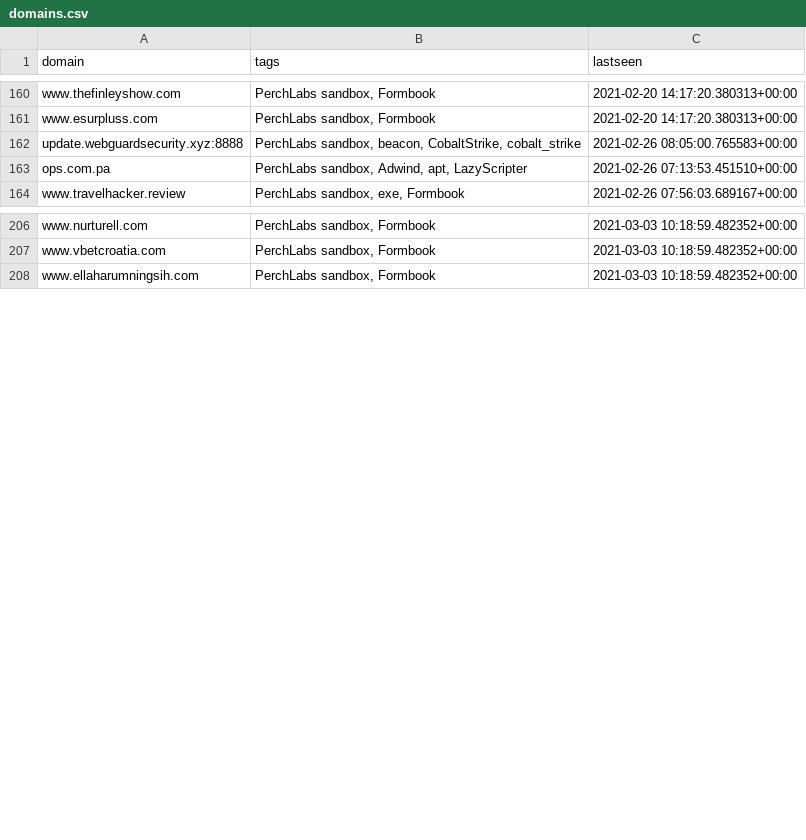
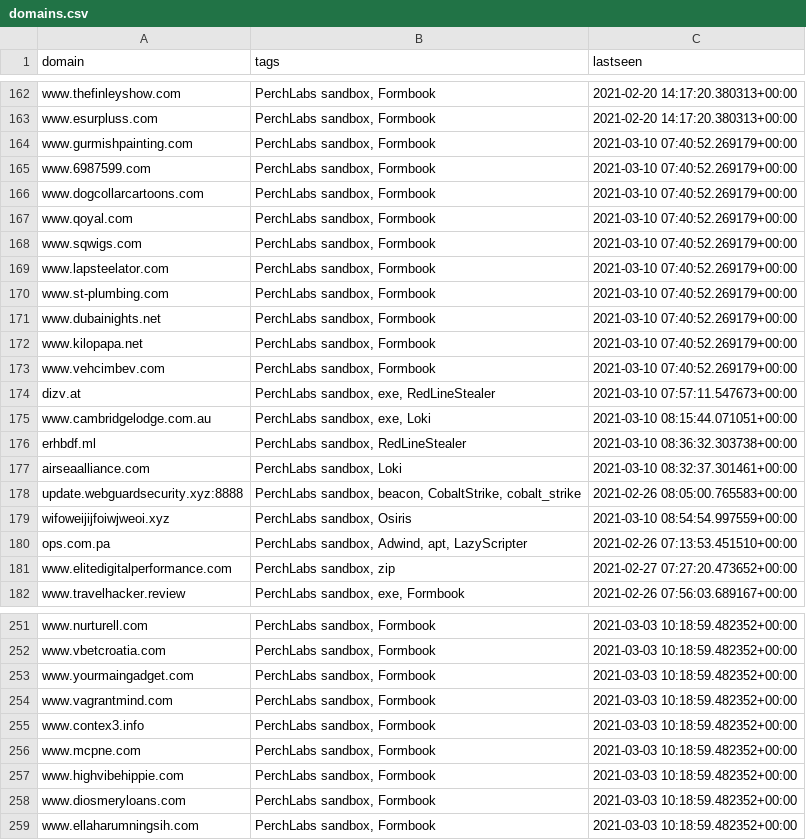
Before and after one commit to PerchSecurity/PerchLabs, a CSV file: domains.csv, drawn as a sheet; only a part is shown, gaps mark what is left out; the diff covers the shown part only.

```diff
--- a/domains.csv
+++ b/domains.csv
@@ -161,4 +163,20 @@
 "www.esurpluss.com","PerchLabs sandbox, Formbook","2021-02-20 14:17:20.380313+00:00"
+"www.gurmishpainting.com","PerchLabs sandbox, Formbook","2021-03-10 07:40:52.269179+00:00"
+"www.6987599.com","PerchLabs sandbox, Formbook","2021-03-10 07:40:52.269179+00:00"
+"www.dogcollarcartoons.com","PerchLabs sandbox, Formbook","2021-03-10 07:40:52.269179+00:00"
+"www.qoyal.com","PerchLabs sandbox, Formbook","2021-03-10 07:40:52.269179+00:00"
+"www.sqwigs.com","PerchLabs sandbox, Formbook","2021-03-10 07:40:52.269179+00:00"
+"www.lapsteelator.com","PerchLabs sandbox, Formbook","2021-03-10 07:40:52.269179+00:00"
+"www.st-plumbing.com","PerchLabs sandbox, Formbook","2021-03-10 07:40:52.269179+00:00"
+"www.dubainights.net","PerchLabs sandbox, Formbook","2021-03-10 07:40:52.269179+00:00"
+"www.kilopapa.net","PerchLabs sandbox, Formbook","2021-03-10 07:40:52.269179+00:00"
+"www.vehcimbev.com","PerchLabs sandbox, Formbook","2021-03-10 07:40:52.269179+00:00"
+"dizv.at","PerchLabs sandbox, exe, RedLineStealer","2021-03-10 07:57:11.547673+00:00"
+"www.cambridgelodge.com.au","PerchLabs sandbox, exe, Loki","2021-03-10 08:15:44.071051+00:00"
+"erhbdf.ml","PerchLabs sandbox, RedLineStealer","2021-03-10 08:36:32.303738+00:00"
+"airseaalliance.com","PerchLabs sandbox, Loki","2021-03-10 08:32:37.301461+00:00"
 "update.webguardsecurity.xyz:8888","PerchLabs sandbox, beacon, CobaltStrike, cobalt_strike","2021-02-26 08:05:00.765583+00:00"
+"wifoweijijfoiwjweoi.xyz","PerchLabs sandbox, Osiris","2021-03-10 08:54:54.997559+00:00"
 "ops.com.pa","PerchLabs sandbox, Adwind, apt, LazyScripter","2021-02-26 07:13:53.451510+00:00"
+"www.elitedigitalperformance.com","PerchLabs sandbox, zip","2021-02-27 07:27:20.473652+00:00"
 "www.travelhacker.review","PerchLabs sandbox, exe, Formbook","2021-02-26 07:56:03.689167+00:00"
@@ -207,2 +252,8 @@
 "www.vbetcroatia.com","PerchLabs sandbox, Formbook","2021-03-03 10:18:59.482352+00:00"
+"www.yourmaingadget.com","PerchLabs sandbox, Formbook","2021-03-03 10:18:59.482352+00:00"
+"www.vagrantmind.com","PerchLabs sandbox, Formbook","2021-03-03 10:18:59.482352+00:00"
+"www.contex3.info","PerchLabs sandbox, Formbook","2021-03-03 10:18:59.482352+00:00"
+"www.mcpne.com","PerchLabs sandbox, Formbook","2021-03-03 10:18:59.482352+00:00"
+"www.highvibehippie.com","PerchLabs sandbox, Formbook","2021-03-03 10:18:59.482352+00:00"
+"www.diosmeryloans.com","PerchLabs sandbox, Formbook","2021-03-03 10:18:59.482352+00:00"
 "www.ellaharumningsih.com","PerchLabs sandbox, Formbook","2021-03-03 10:18:59.482352+00:00"
```
Also changed, not shown: 5 added rows, 3 removed rows, 77 moved rows and 2 edited cells elsewhere in this file, ips.csv, 1 other file.
